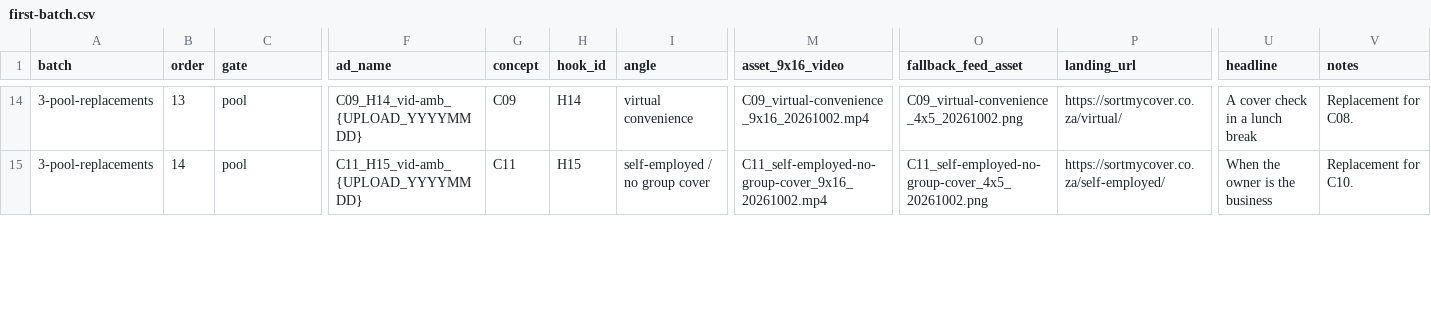
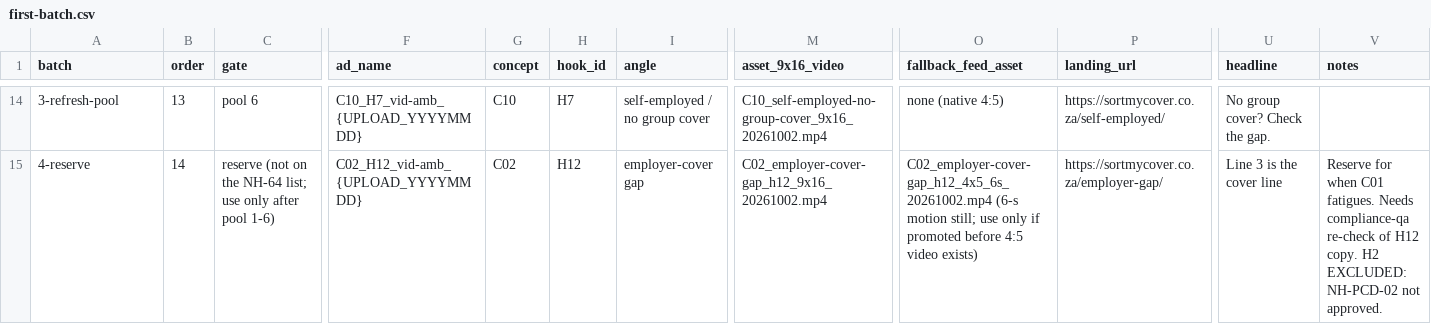
Before and after one commit to justmarketme/lead-velocity-staging, a CSV file: deliverables/media-buyer/first-batch.csv, drawn as a sheet; only a part is shown, gaps mark what is left out; the diff covers the shown part only; the diff names each change by its address in the sheet, - before the commit and + after, or states it on an @@ line.

```diff
--- a/deliverables/media-buyer/first-batch.csv
+++ b/deliverables/media-buyer/first-batch.csv
-A14 (batch): 3-pool-replacements
+A14 (batch): 3-refresh-pool
-C14 (gate): pool
+C14 (gate): pool 6
-F14 (ad_name): C09_H14_vid-amb_{UPLOAD_YYYYMMDD}
+F14 (ad_name): C10_H7_vid-amb_{UPLOAD_YYYYMMDD}
-G14 (concept): C09
+G14 (concept): C10
-H14 (hook_id): H14
+H14 (hook_id): H7
-I14 (angle): virtual convenience
+I14 (angle): self-employed / no group cover
-M14 (asset_9x16_video): C09_virtual-convenience_9x16_20261002.mp4
+M14 (asset_9x16_video): C10_self-employed-no-group-cover_9x16_20261002.mp4
-O14 (fallback_feed_asset): C09_virtual-convenience_4x5_20261002.png
+O14 (fallback_feed_asset): none (native 4:5)
-P14 (landing_url): https://sortmycover.co.za/virtual/
+P14 (landing_url): https://sortmycover.co.za/self-employed/
-U14 (headline): A cover check in a lunch break
+U14 (headline): No group cover? Check the gap.
-V14 (notes): Replacement for C08.
+V14 (notes): (empty)
-A15 (batch): 3-pool-replacements
+A15 (batch): 4-reserve
-C15 (gate): pool
+C15 (gate): reserve (not on the NH-64 list; use only after pool 1-6)
-F15 (ad_name): C11_H15_vid-amb_{UPLOAD_YYYYMMDD}
+F15 (ad_name): C02_H12_vid-amb_{UPLOAD_YYYYMMDD}
-G15 (concept): C11
+G15 (concept): C02
-H15 (hook_id): H15
+H15 (hook_id): H12
-I15 (angle): self-employed / no group cover
+I15 (angle): employer-cover gap
-M15 (asset_9x16_video): C11_self-employed-no-group-cover_9x16_20261002.mp4
+M15 (asset_9x16_video): C02_employer-cover-gap_h12_9x16_20261002.mp4
-O15 (fallback_feed_asset): C11_self-employed-no-group-cover_4x5_20261002.png
+O15 (fallback_feed_asset): C02_employer-cover-gap_h12_4x5_6s_20261002.mp4 (6-s motion still; use only if promoted before 4:5 video exists)
-P15 (landing_url): https://sortmycover.co.za/self-employed/
+P15 (landing_url): https://sortmycover.co.za/employer-gap/
-U15 (headline): When the owner is the business
+U15 (headline): Line 3 is the cover line
-V15 (notes): Replacement for C10.
+V15 (notes): Reserve for when C01 fatigues. Needs compliance-qa re-check of H12 copy. H2 EXCLUDED: NH-PCD-02 not approved.
```
Also changed, not shown: 3 added rows and 90 edited cells elsewhere in this file, 3 other files.
